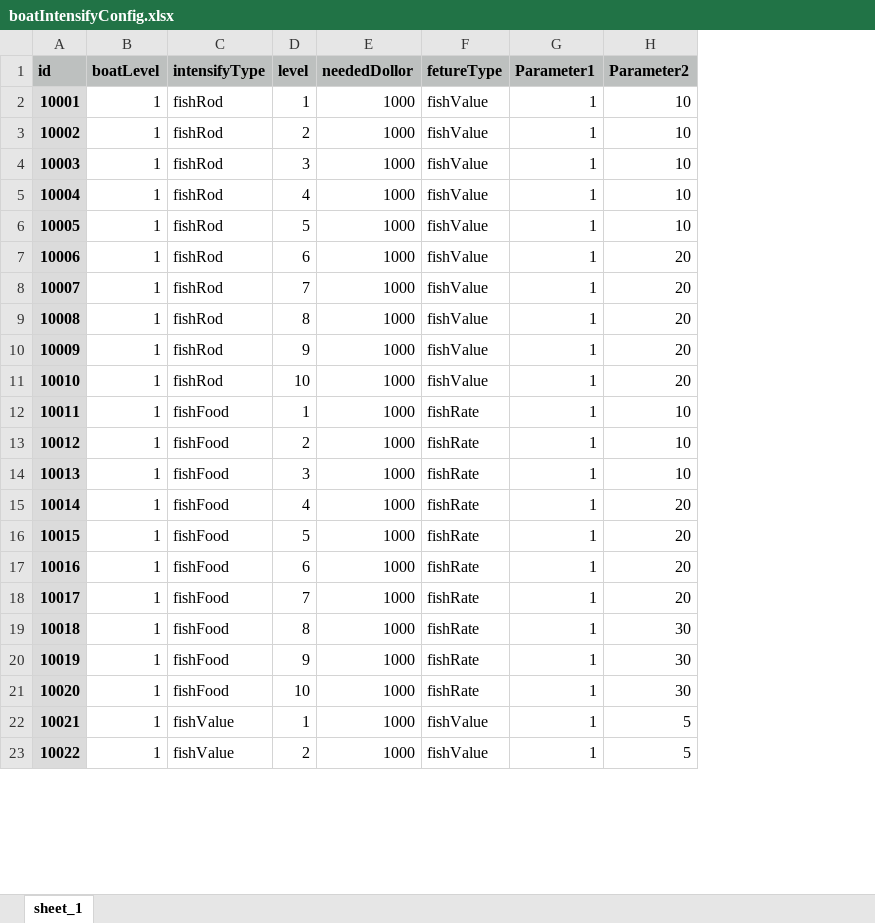
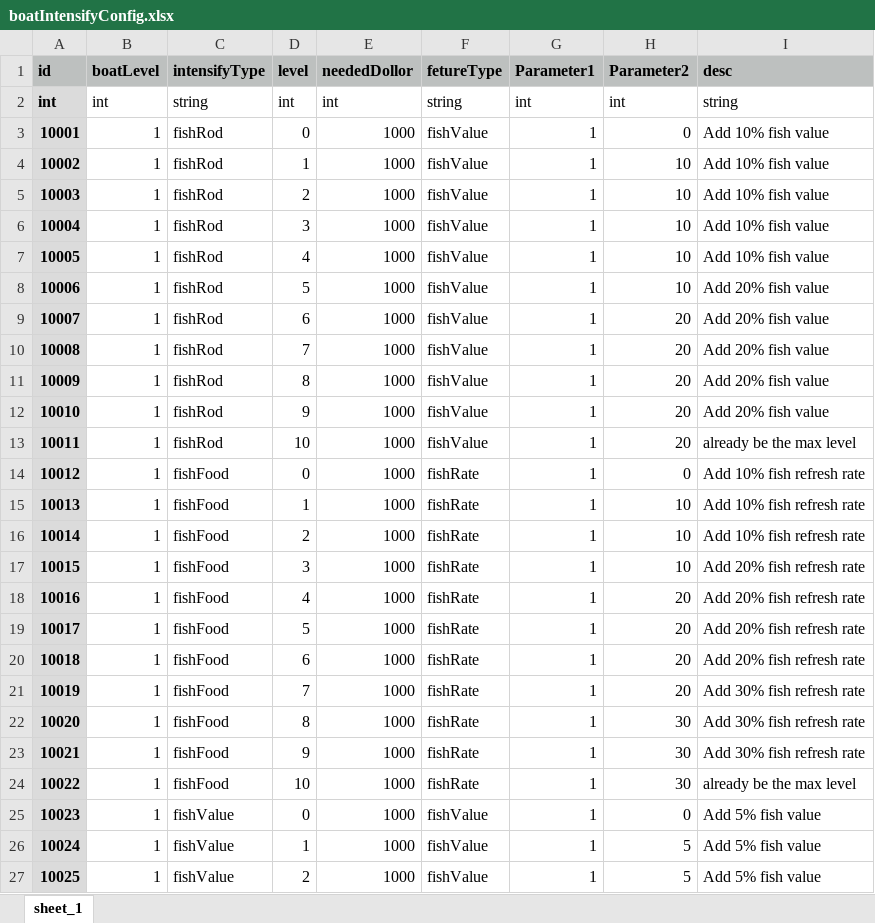
Before and after one commit to nancyshi/fishes_server, an Excel workbook: boatIntensifyConfig.xlsx, sheet sheet_1, drawn as a sheet; only a part is shown; values as stored, in another font and other column widths than the file's, no borders; addresses are those after the commit; the diff names each change by its address in the sheet, - before the commit and + after, or states it on an @@ line.

```diff
--- a/boatIntensifyConfig.xlsx (sheet sheet_1)
+++ b/boatIntensifyConfig.xlsx (sheet sheet_1)
+column I (desc), rows 4-13: Add 10% fish value | Add 10% fish value | Add 10% fish value | Add 10% fish value | Add 20% fish value | Add 20% fish value | Add 20% fish value | Add 20% fish value | Add 20% fish value | already be the max level; rows 15-24: Add 10% fish refresh rate | Add 10% fish refresh rate | Add 20% fish refresh rate | Add 20% fish refresh rate | Add 20% fish refresh rate | Add 20% fish refresh rate | Add 30% fish refresh rate | Add 30% fish refresh rate | Add 30% fish refresh rate | already be the max level; rows 26-27: Add 5% fish value | Add 5% fish value
+row 2: int | int | string | int | int | string | int | int | string
+row 3: 10001 | 1 | fishRod | 0 | 1000 | fishValue | 1 | 0 | Add 10% fish value
@@ column A (id) renumbered from row 4 down @@
+row 14: 10012 | 1 | fishFood | 0 | 1000 | fishRate | 1 | 0 | Add 10% fish refresh rate
+row 25: 10023 | 1 | fishValue | 0 | 1000 | fishValue | 1 | 0 | Add 5% fish value
```
Also changed, not shown: 6 other files.
